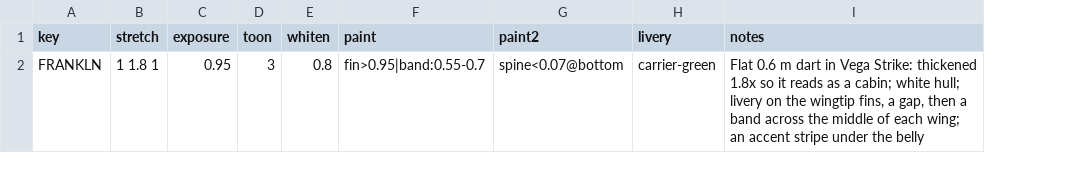
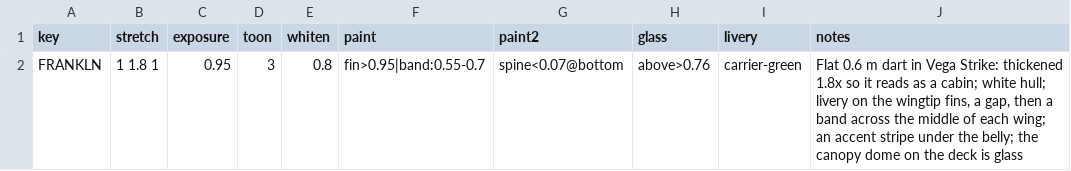
Before and after one commit to danielrh/wcmulti, a CSV file: retrovega/data/art.csv, drawn as a sheet; addresses are those after the commit; the diff names each change by its address in the sheet, - before the commit and + after, or states it on an @@ line.

```diff
--- a/retrovega/data/art.csv
+++ b/retrovega/data/art.csv
+column H (glass), row 2: above>0.76
-J2 (notes): …under the belly
+J2 (notes): …under the belly; the canopy dome on the deck is glass
```
Also changed, not shown: 5 other files.
